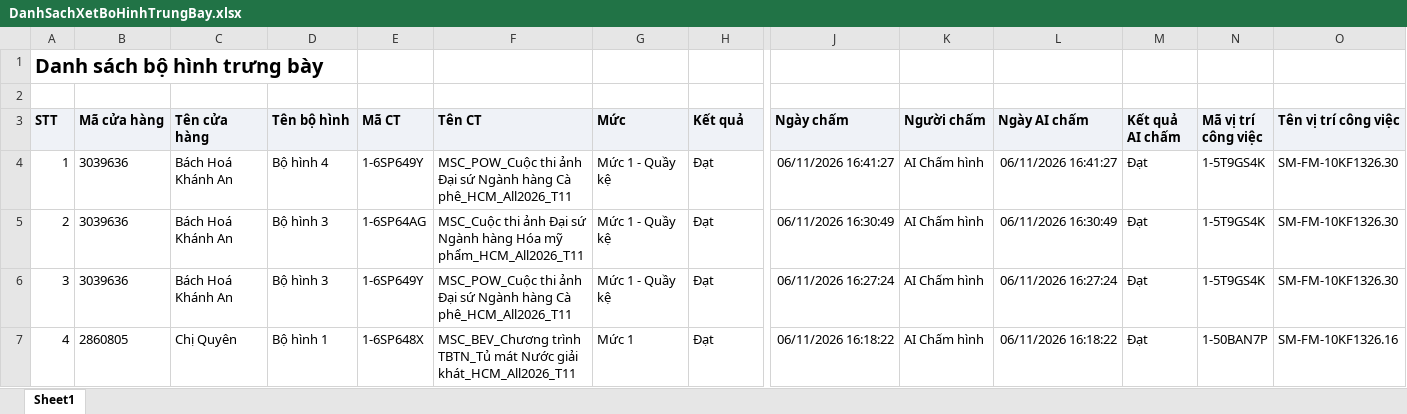
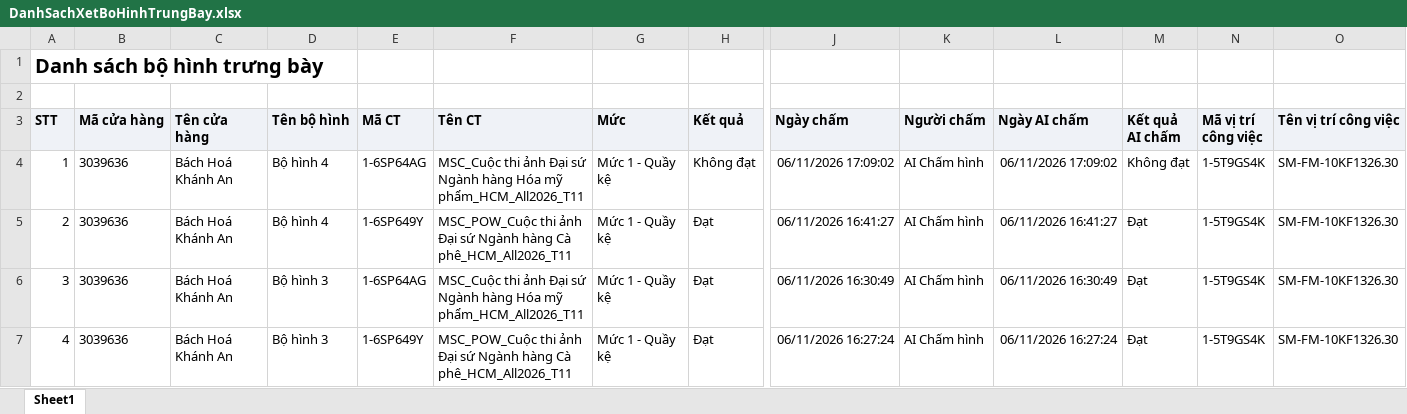
Before and after one commit to Tantt2026/Vyntt_Dashboard, an Excel workbook: data/Thang11/DanhSachXetBoHinhTrungBay.xlsx, sheet Sheet1, drawn as a sheet; only a part is shown, gaps mark what is left out; the shorter side is filled out with more unchanged rows; values as stored, in another font and other column widths than the file's, no borders; addresses are those after the commit; rows hold the shown columns only; the diff names each change by its address in the sheet, - before the commit and + after, or states it on an @@ line.

```diff
--- a/data/Thang11/DanhSachXetBoHinhTrungBay.xlsx (sheet Sheet1)
+++ b/data/Thang11/DanhSachXetBoHinhTrungBay.xlsx (sheet Sheet1)
+row 4: 1 | 3039636 | Bách Hoá Khánh An | Bộ hình 4 | 1-6SP64AG | MSC_Cuộc thi ảnh Đại sứ Ngành hàng Hóa mỹ phẩm_HCM_All2026_T11 | Mức 1 - Quầy kệ | Không đạt | 06/11/2026 17:09:02 | AI Chấm hình | 06/11/2026 17:09:02 | Không đạt | 1-5T9GS4K | SM-FM-10KF1326.30
@@ column A (STT) renumbered from row 5 down @@
```
Also changed, not shown: data/Thang11/DANH_SACH_KET_QUA_CUA_HANG_THAM_GIA_CHUONG_TRINH.xlsx, data/Thang11/DanhSachChiTietDonHang.xlsx, 1 other file.
